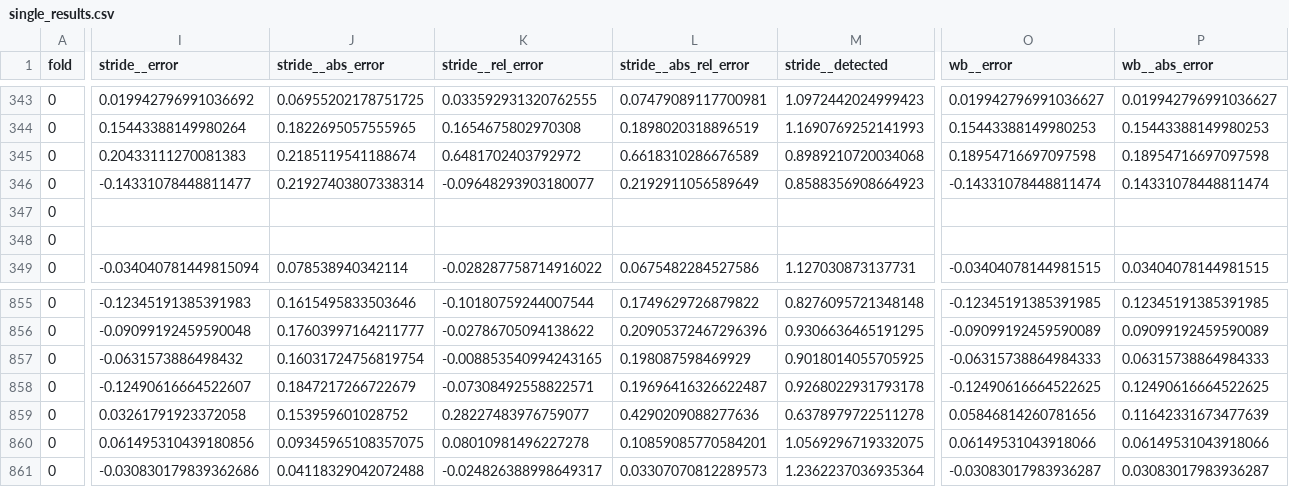
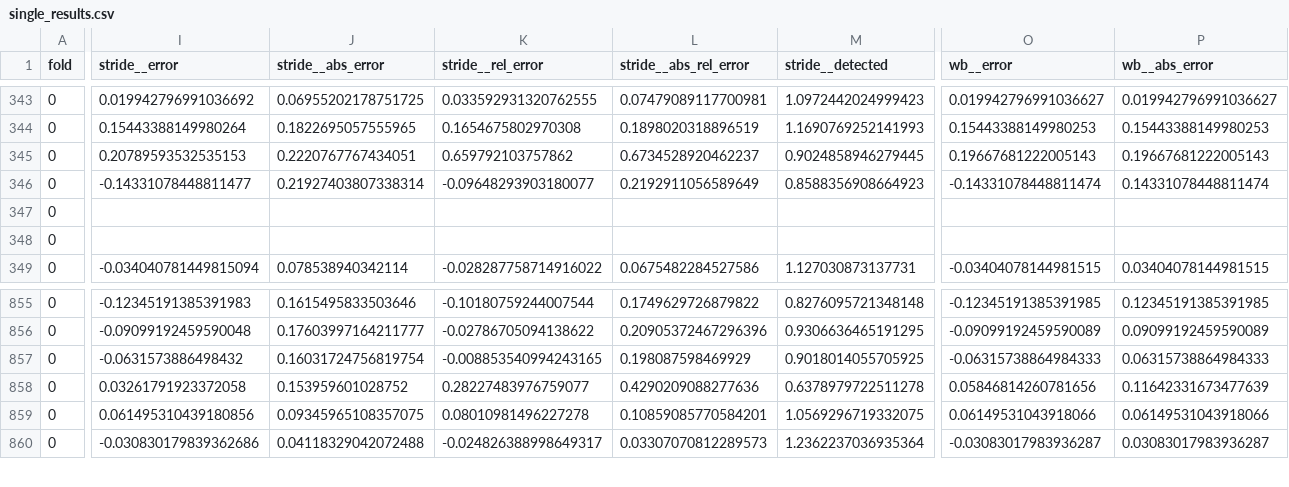
Before and after one commit to mobilise-d/mobgap_validation, a CSV file: results/sl/laboratory/SlZjilstra__MS_MS/single_results.csv, drawn as a sheet; only a part is shown, gaps mark what is left out; rows hold the shown columns only; the diff covers the shown part only; the diff names each change by its address in the sheet, - before the commit and + after, or states it on an @@ line.

Commit message:
Stride length results with TVS 1.0.2. Original matlab algos only have changes as trial was removed for one PD participant. Original agos not influenced by IC changes

```diff
--- a/results/sl/laboratory/SlZjilstra__MS_MS/single_results.csv
+++ b/results/sl/laboratory/SlZjilstra__MS_MS/single_results.csv
-I345 (stride__error): 0.20433111270081383
+I345 (stride__error): 0.20789593532535153
-J345 (stride__abs_error): 0.2185119541188674
+J345 (stride__abs_error): 0.2220767767434051
-K345 (stride__rel_error): 0.6481702403792972
+K345 (stride__rel_error): 0.659792103757862
-L345 (stride__abs_rel_error): 0.6618310286676589
+L345 (stride__abs_rel_error): 0.6734528920462237
-M345 (stride__detected): 0.8989210720034068
+M345 (stride__detected): 0.9024858946279445
-O345 (wb__error): 0.18954716697097598
+O345 (wb__error): 0.19667681222005143
-P345 (wb__abs_error): 0.18954716697097598
+P345 (wb__abs_error): 0.19667681222005143
-row 858: 0 | -0.12490616664522607 | 0.1847217266722679 | -0.07308492558822571 | 0.19696416326622487 | 0.9268022931793178 | -0.12490616664522625 | 0.12490616664522625
```
Also changed, not shown: 3 edited cells elsewhere in this file, results/sl/laboratory/SlZjilstra__MS_ALL/raw_wb_level_values_with_errors.csv, results/sl/laboratory/SlZjilstra__MS_ALL/single_results.csv, 9 other files.
